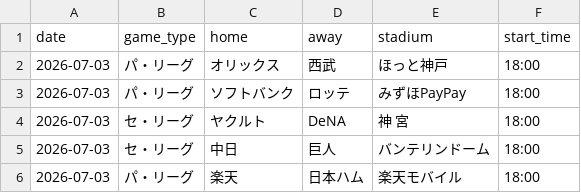
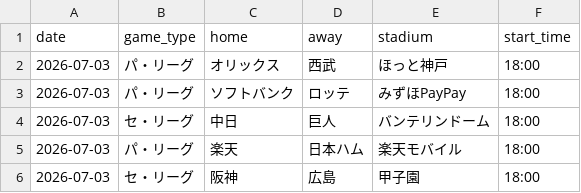
Before and after one commit to hrt2223/npb-elo, a CSV file: npb/2026/output/upcoming_schedule.csv, drawn as a sheet; only a part is shown; the shorter side is filled out with more unchanged rows.

```diff
--- a/npb/2026/output/upcoming_schedule.csv
+++ b/npb/2026/output/upcoming_schedule.csv
@@ -3,3 +3,2 @@ date,game_type,home,away,stadium,start_time
 2026-07-03,パ・リーグ,ソフトバンク,ロッテ,みずほPayPay,18:00
-2026-07-03,セ・リーグ,ヤクルト,DeNA,神 宮,18:00
 2026-07-03,セ・リーグ,中日,巨人,バンテリンドーム,18:00
```
Also changed, not shown: npb/2026/output/today_probabilities.csv, 1 other file.
